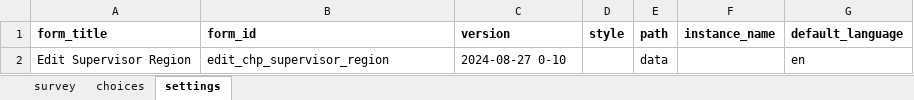
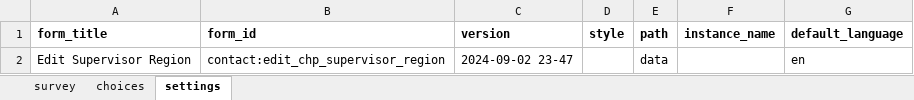
Before and after one commit to AsinineFatuity/malaria-surveillance, an Excel workbook: forms/contact/edit_chp_supervisor_region.xlsx, sheet settings, drawn as a sheet; values as stored, in another font and other column widths than the file's, no borders; the diff names each change by its address in the sheet, - before the commit and + after, or states it on an @@ line.

```diff
--- a/forms/contact/edit_chp_supervisor_region.xlsx (sheet settings)
+++ b/forms/contact/edit_chp_supervisor_region.xlsx (sheet settings)
-B2 (form_id): edit_chp_supervisor_region
+B2 (form_id): contact:edit_chp_supervisor_region
-C2 (version): 2024-08-27 0-10
+C2 (version): 2024-09-02 23-47
```
Also changed, not shown: forms/contact/create_chp_supervisor.xlsx, forms/contact/create_chp_supervisor_region.xlsx, 23 other files.
